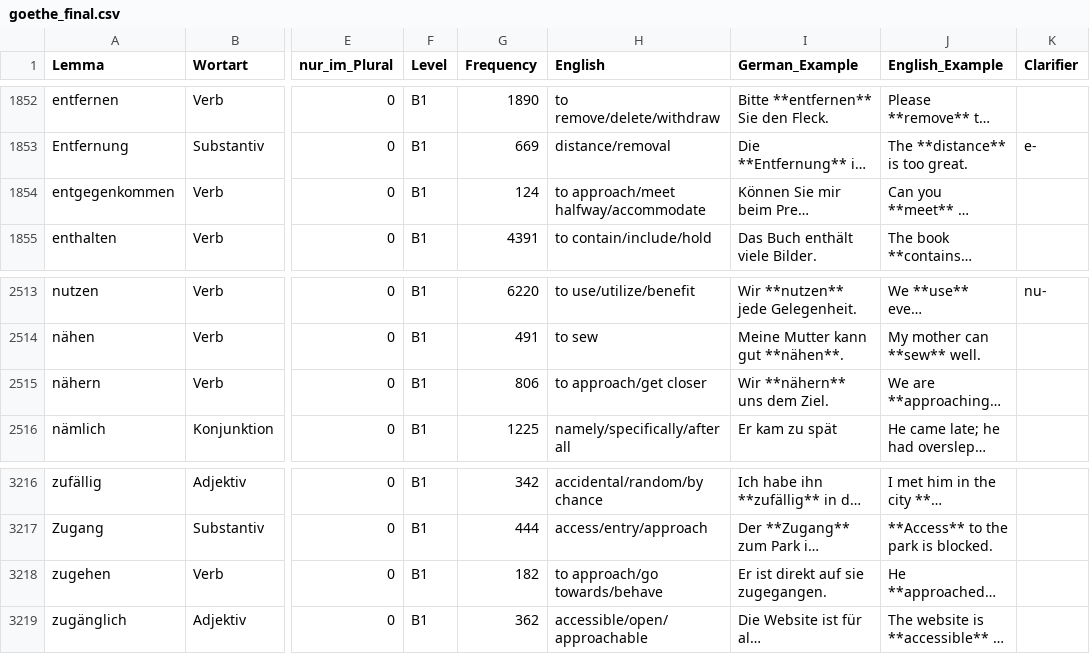
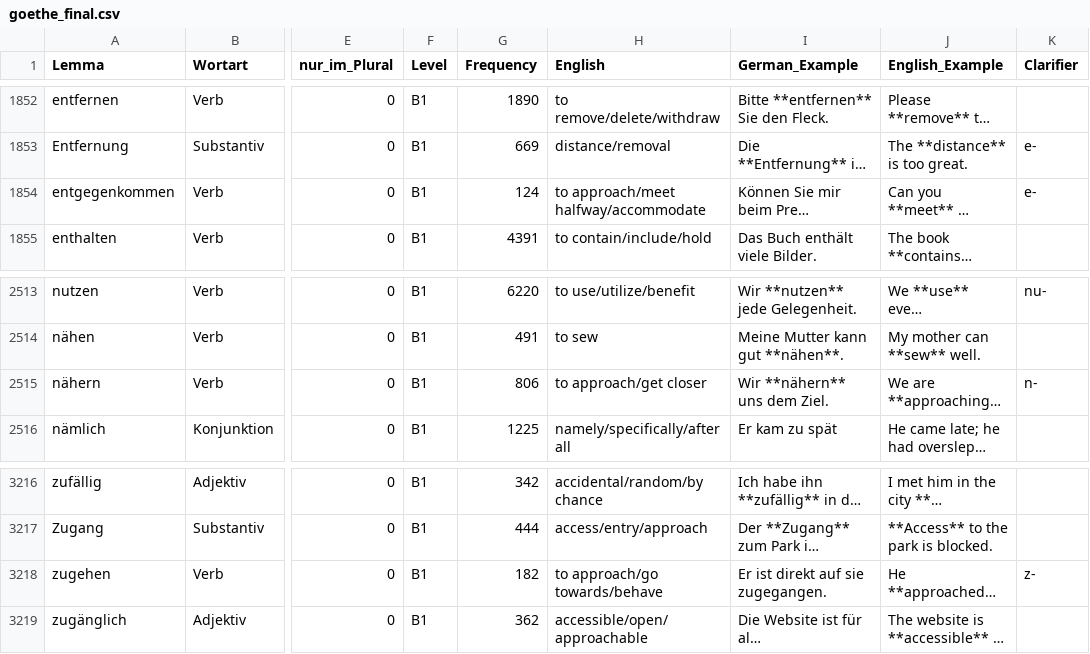
Before and after one commit to hieuristic/flashrecall, a CSV file: goethe_final.csv, drawn as a sheet; only a part is shown, gaps mark what is left out; long unchanged cells end in …; the diff names each change by its address in the sheet, - before the commit and + after, or states it on an @@ line.

```diff
--- a/goethe_final.csv
+++ b/goethe_final.csv
-K1854 (Clarifier): (empty)
+K1854 (Clarifier): e-
-K2515 (Clarifier): (empty)
+K2515 (Clarifier): n-
-K3218 (Clarifier): (empty)
+K3218 (Clarifier): z-
```
Also changed, not shown: 1 other file.
